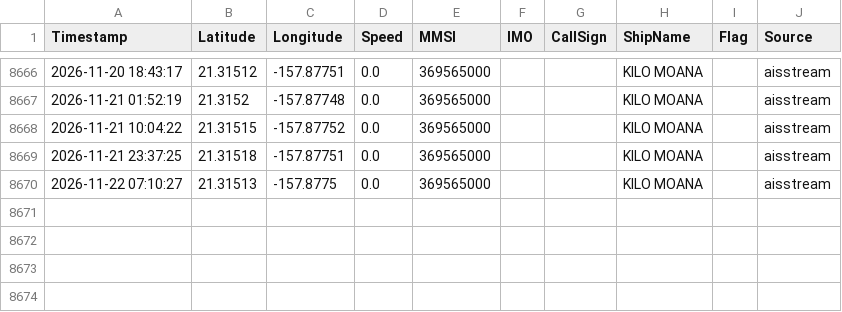
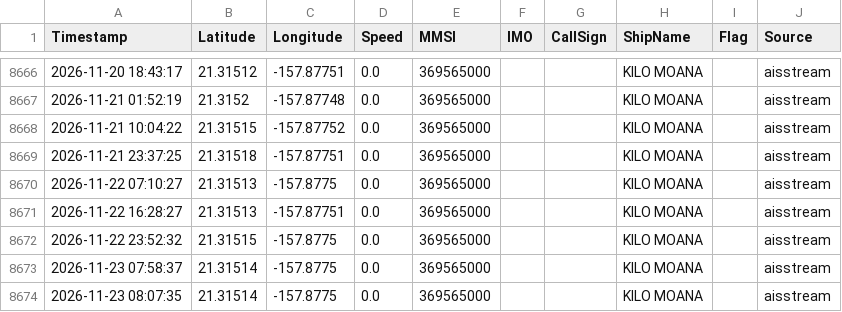
Before and after one commit to dylankinnear04-del/vesseltracker2, a CSV file: library/tracks/gfw_369565000.csv, drawn as a sheet; only a part is shown, gaps mark what is left out; the diff names each change by its address in the sheet, - before the commit and + after, or states it on an @@ line.

```diff
--- a/library/tracks/gfw_369565000.csv
+++ b/library/tracks/gfw_369565000.csv
+row 8671: 2026-11-22 16:28:27 | 21.31513 | -157.87751 | 0.0 | 369565000 |  |  | KILO MOANA |  | aisstream
+row 8672: 2026-11-22 23:52:32 | 21.31515 | -157.8775 | 0.0 | 369565000 |  |  | KILO MOANA |  | aisstream
+row 8673: 2026-11-23 07:58:37 | 21.31514 | -157.8775 | 0.0 | 369565000 |  |  | KILO MOANA |  | aisstream
+row 8674: 2026-11-23 08:07:35 | 21.31514 | -157.8775 | 0.0 | 369565000 |  |  | KILO MOANA |  | aisstream
```
Also changed, not shown: library/tracks/gfw_227091000.csv, library/tracks/gfw_227222000.csv, 14 other files.
